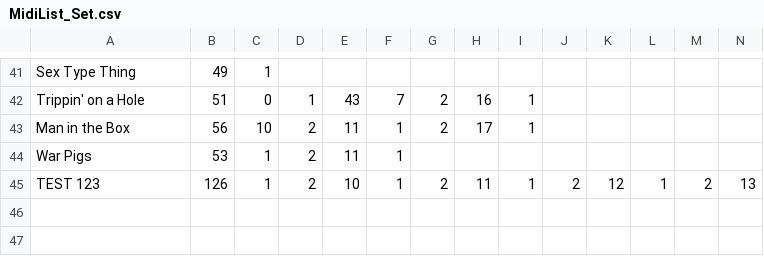
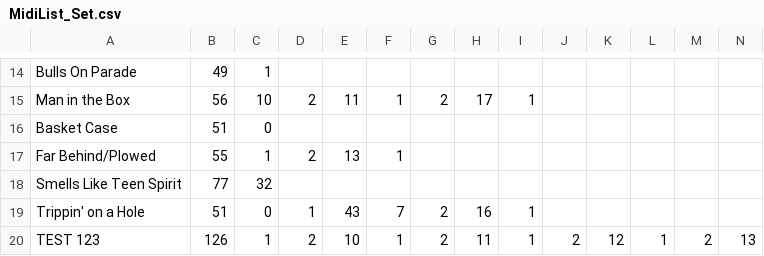
Before and after one commit to uasoundpro/sendmidigui, a CSV file: MidiList_Set.csv, drawn as a sheet; only a part is shown, gaps mark what is left out; removed rows and columns are numbered as before the commit, all else as after; rows hold the shown columns only; the diff covers the shown part only; the diff names each change by its address in the sheet, - before the commit and + after, or states it on an @@ line.

```diff
--- a/MidiList_Set.csv
+++ b/MidiList_Set.csv
-A14: Sex Type Thing
+A14: Bulls On Parade
@@ row 43 moved to row 15: Man in the Box @@
+row 16: Basket Case | 51 | 0
+row 17: Far Behind/Plowed | 55 | 1 | 2 | 13 | 1
+row 18: Smells Like Teen Spirit | 77 | 32
-row 44: War Pigs | 53 | 1 | 2 | 11 | 1
```
Also changed, not shown: 2 added rows, 29 removed rows, 3 moved rows and 1 edited cell elsewhere in this file, 7 other files.
